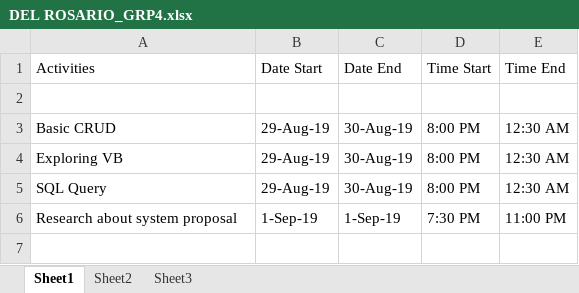
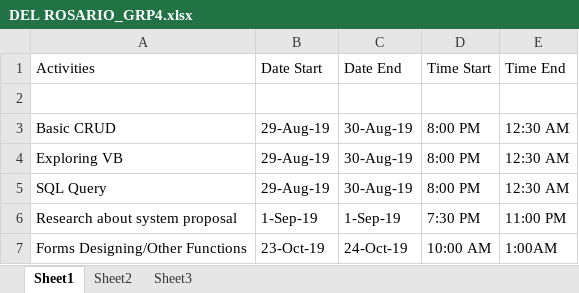
Before and after one commit to sakuragi214/SE_Grp4, an Excel workbook: DEL ROSARIO_GRP4.xlsx, sheet Sheet1, drawn as a sheet; values as stored, in another font and other column widths than the file's, no borders; the diff names each change by its address in the sheet, - before the commit and + after, or states it on an @@ line.

Commit message:
Add files via upload

```diff
--- a/DEL ROSARIO_GRP4.xlsx (sheet Sheet1)
+++ b/DEL ROSARIO_GRP4.xlsx (sheet Sheet1)
+row 7: Forms Designing/Other Functions | 23-Oct-19 | 24-Oct-19 | 10:00 AM | 1:00AM
```
